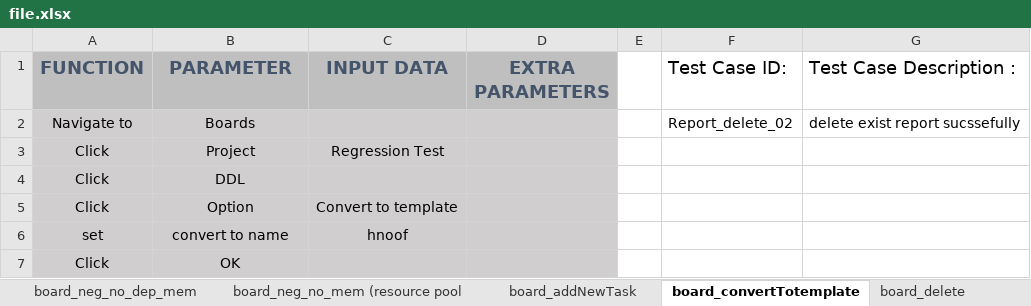
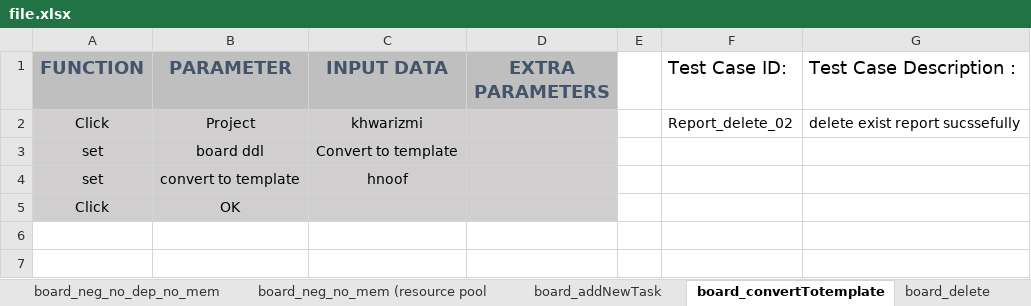
Before and after one commit to hnoofalqud/AdaaAutomation, an Excel workbook: Files/file.xlsx, sheet board_convertTotemplate, drawn as a sheet; values as stored, in another font and other column widths than the file's, no borders; charts and pictures not drawn; removed rows and columns are numbered as before the commit, all else as after; the diff names each change by its address in the sheet, - before the commit and + after, or states it on an @@ line.

```diff
--- a/Files/file.xlsx (sheet board_convertTotemplate)
+++ b/Files/file.xlsx (sheet board_convertTotemplate)
-sheet tab: board_neg_no_dep_mem
+sheet tab: board_neg_no_dep_no_mem
-row 2: Navigate to | Boards |  |  |  | Report_delete_02 | delete exist report sucssefully
-C2 (INPUT DATA): Regression Test
+C2 (INPUT DATA): khwarizmi
-F2 (Test Case ID:): (empty)
+F2 (Test Case ID:): Report_delete_02
-G2 (Test Case Description :): (empty)
+G2 (Test Case Description :): delete exist report sucssefully
-row 4: Click | DDL
-row 5: Click | Option | Convert to template
+row 3: set | board ddl | Convert to template
-B4 (PARAMETER): convert to name
+B4 (PARAMETER): convert to template
```
Also changed, not shown: sheet board_new_attributes_neg-date, sheet board_duplicate, sheet board_new, sheet board_duplicated_name_, sheet set_status_Completed, sheet board_delete, 15 more sheets, other sheet tabs, charts or pictures, 26 other files.
